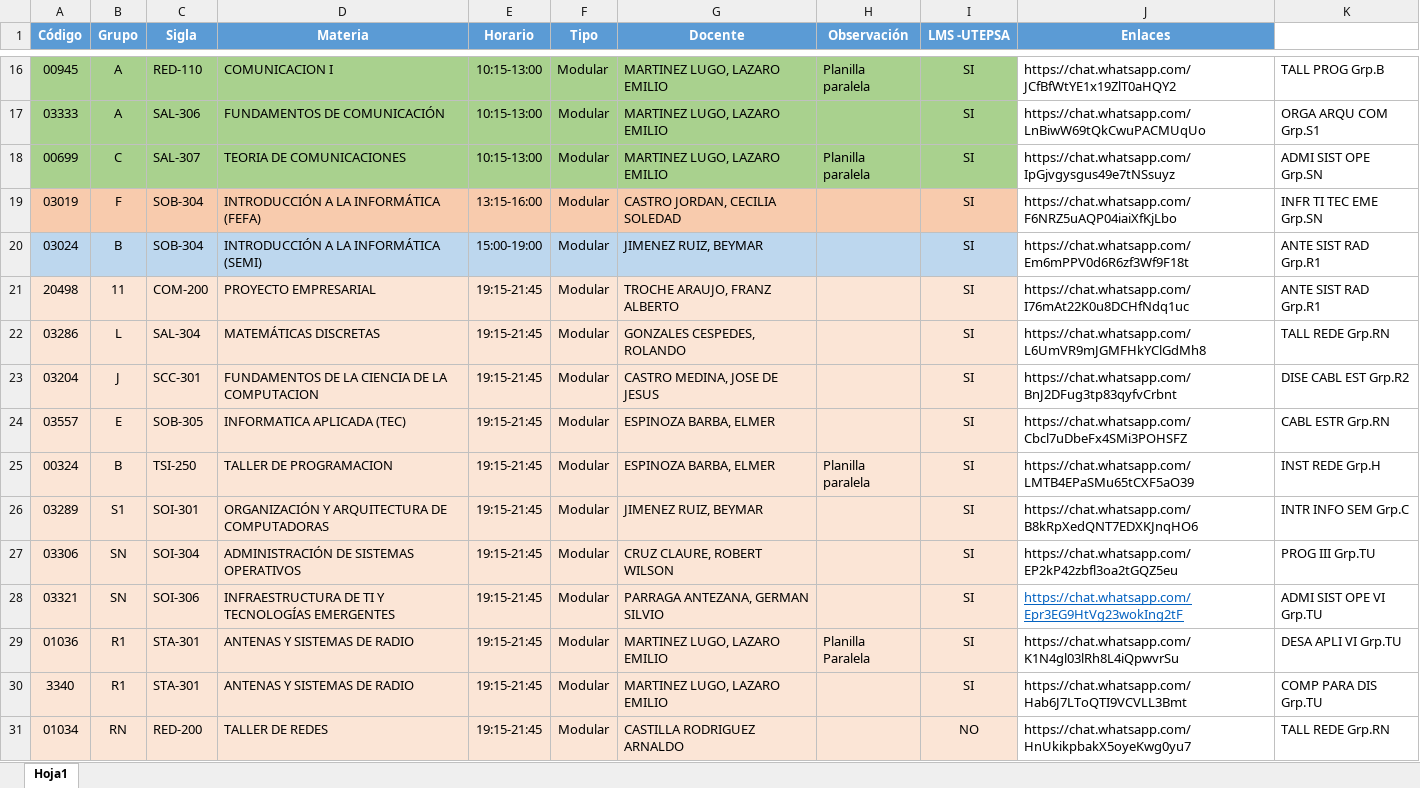
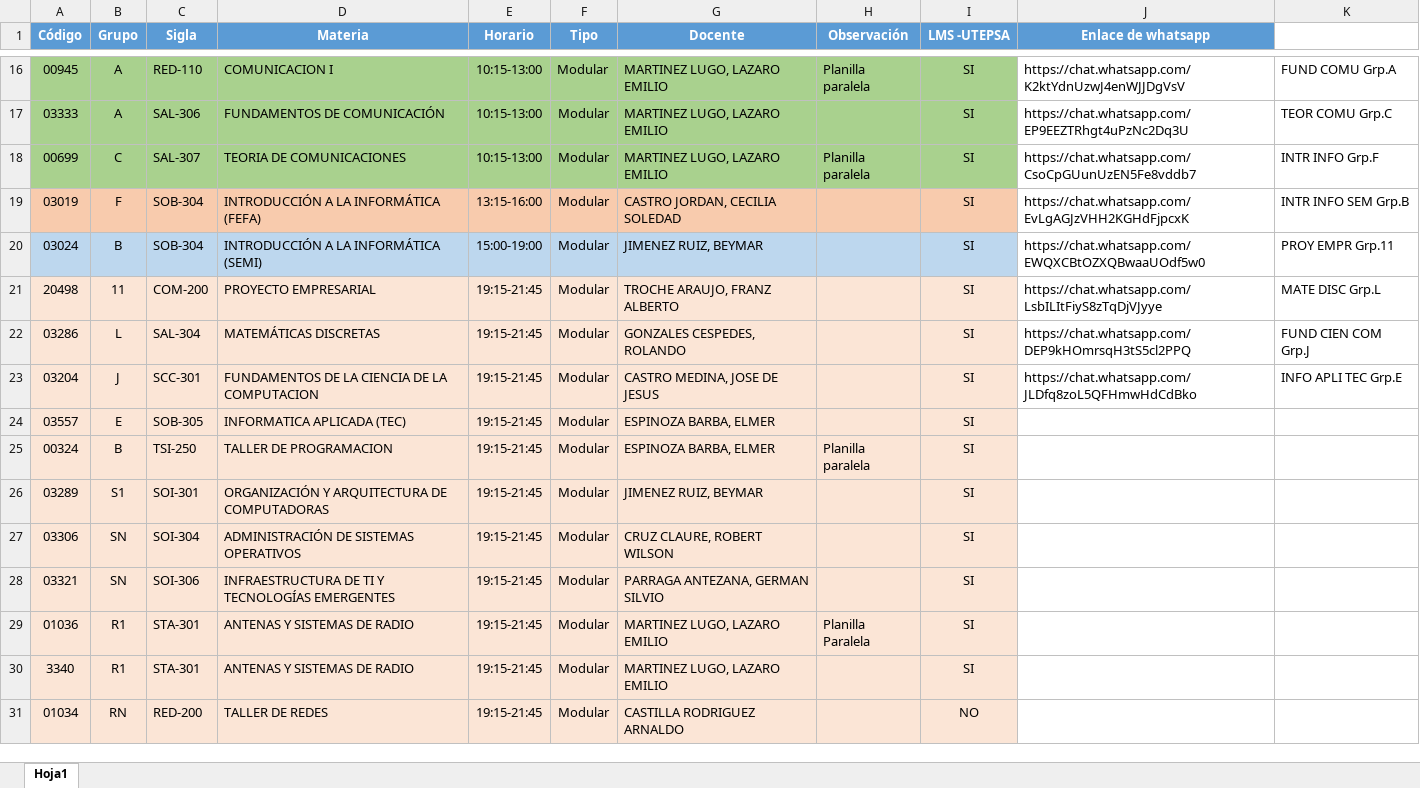
Before and after one commit to jose-brucsoni/Whatsapp_bot, an Excel workbook: Modulo 1.xlsx, sheet Hoja1, drawn as a sheet; only a part is shown, gaps mark what is left out; values as stored, in another font and other column widths than the file's, no borders; conditional formats not drawn; the diff covers the shown part only; the diff names each change by its address in the sheet, - before the commit and + after, or states it on an @@ line.

```diff
--- a/Modulo 1.xlsx (sheet Hoja1)
+++ b/Modulo 1.xlsx (sheet Hoja1)
-J1: Enlaces
+J1: Enlace de whatsapp
-J16 (Enlace de whatsapp): https://chat.whatsapp.com/JCfBfWtYE1x19ZlT0aHQY2
+J16 (Enlace de whatsapp): https://chat.whatsapp.com/K2ktYdnUzwJ4enWJJDgVsV
-K16: TALL PROG Grp.B
+K16: FUND COMU Grp.A
-J17 (Enlace de whatsapp): https://chat.whatsapp.com/LnBiwW69tQkCwuPACMUqUo
+J17 (Enlace de whatsapp): https://chat.whatsapp.com/EP9EEZTRhgt4uPzNc2Dq3U
-K17: ORGA ARQU COM Grp.S1
+K17: TEOR COMU Grp.C
-J18 (Enlace de whatsapp): https://chat.whatsapp.com/IpGjvgysgus49e7tNSsuyz
+J18 (Enlace de whatsapp): https://chat.whatsapp.com/CsoCpGUunUzEN5Fe8vddb7
-K18: ADMI SIST OPE Grp.SN
+K18: INTR INFO Grp.F
-J19 (Enlace de whatsapp): https://chat.whatsapp.com/F6NRZ5uAQP04iaiXfKjLbo
+J19 (Enlace de whatsapp): https://chat.whatsapp.com/EvLgAGJzVHH2KGHdFjpcxK
-K19: INFR TI TEC EME Grp.SN
+K19: INTR INFO SEM Grp.B
-J20 (Enlace de whatsapp): https://chat.whatsapp.com/Em6mPPV0d6R6zf3Wf9F18t
+J20 (Enlace de whatsapp): https://chat.whatsapp.com/EWQXCBtOZXQBwaaUOdf5w0
-K20: ANTE SIST RAD Grp.R1
+K20: PROY EMPR Grp.11
-J21 (Enlace de whatsapp): https://chat.whatsapp.com/I76mAt22K0u8DCHfNdq1uc
+J21 (Enlace de whatsapp): https://chat.whatsapp.com/LsbILItFiyS8zTqDjVJyye
-K21: ANTE SIST RAD Grp.R1
+K21: MATE DISC Grp.L
-J22 (Enlace de whatsapp): https://chat.whatsapp.com/L6UmVR9mJGMFHkYClGdMh8
+J22 (Enlace de whatsapp): https://chat.whatsapp.com/DEP9kHOmrsqH3tS5cl2PPQ
-K22: TALL REDE Grp.RN
+K22: FUND CIEN COM Grp.J
-J23 (Enlace de whatsapp): https://chat.whatsapp.com/BnJ2DFug3tp83qyfvCrbnt
+J23 (Enlace de whatsapp): https://chat.whatsapp.com/JLDfq8zoL5QFHmwHdCdBko
-K23: DISE CABL EST Grp.R2
+K23: INFO APLI TEC Grp.E
-J24 (Enlace de whatsapp): https://chat.whatsapp.com/Cbcl7uDbeFx4SMi3POHSFZ
+J24 (Enlace de whatsapp): (empty)
-K24: CABL ESTR Grp.RN
+K24: (empty)
-J25 (Enlace de whatsapp): https://chat.whatsapp.com/LMTB4EPaSMu65tCXF5aO39
+J25 (Enlace de whatsapp): (empty)
-K25: INST REDE Grp.H
+K25: (empty)
-J26 (Enlace de whatsapp): https://chat.whatsapp.com/B8kRpXedQNT7EDXKJnqHO6
+J26 (Enlace de whatsapp): (empty)
-K26: INTR INFO SEM Grp.C
+K26: (empty)
-J27 (Enlace de whatsapp): https://chat.whatsapp.com/EP2kP42zbfl3oa2tGQZ5eu
+J27 (Enlace de whatsapp): (empty)
-K27: PROG III Grp.TU
+K27: (empty)
-J28 (Enlace de whatsapp): https://chat.whatsapp.com/Epr3EG9HtVg23wokIng2tF
+J28 (Enlace de whatsapp): (empty)
-K28: ADMI SIST OPE VI Grp.TU
+K28: (empty)
-J29 (Enlace de whatsapp): https://chat.whatsapp.com/K1N4gl03lRh8L4iQpwvrSu
+J29 (Enlace de whatsapp): (empty)
-K29: DESA APLI VI Grp.TU
+K29: (empty)
-J30 (Enlace de whatsapp): https://chat.whatsapp.com/Hab6J7LToQTI9VCVLL3Bmt
+J30 (Enlace de whatsapp): (empty)
-K30: COMP PARA DIS Grp.TU
+K30: (empty)
-J31 (Enlace de whatsapp): https://chat.whatsapp.com/HnUkikpbakX5oyeKwg0yu7
+J31 (Enlace de whatsapp): (empty)
-K31: TALL REDE Grp.RN
+K31: (empty)
```
Also changed, not shown: 46 edited cells and cell formats elsewhere in this sheet, MATERIAS-1.xlsx, 7 other files.
